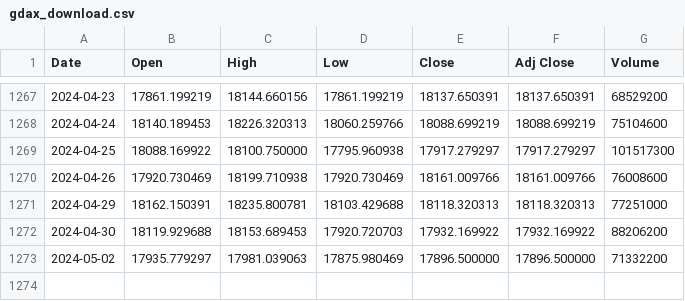
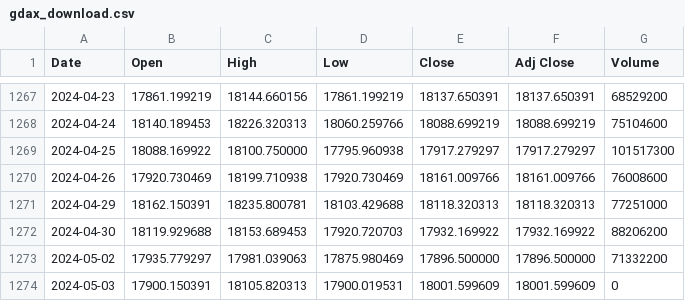
Before and after one commit to bautt/splunk4champions2, a CSV file: src/package/static/gdax_download.csv, drawn as a sheet; only a part is shown, gaps mark what is left out; the diff names each change by its address in the sheet, - before the commit and + after, or states it on an @@ line.

```diff
--- a/src/package/static/gdax_download.csv
+++ b/src/package/static/gdax_download.csv
+row 1274: 2024-05-03 | 17900.150391 | 18105.820313 | 17900.019531 | 18001.599609 | 18001.599609 | 0
```
Also changed, not shown: 2 other files.
